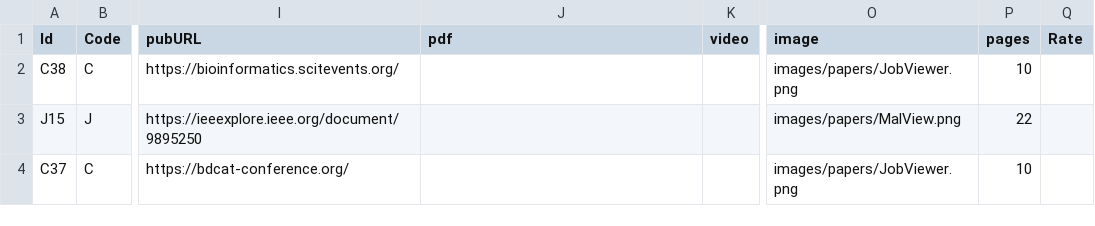
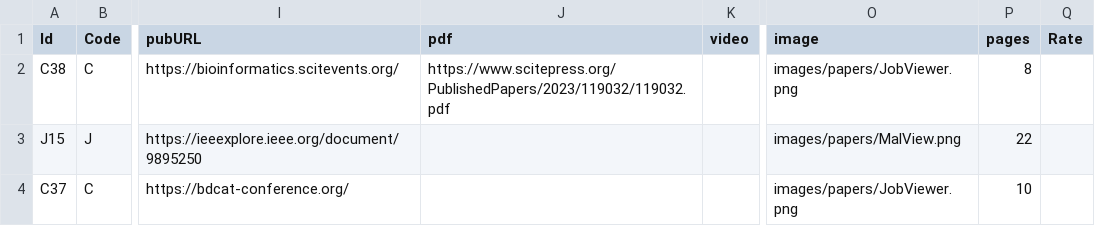
Before and after one commit to iDataVisualizationLab/idatavisualizationlab.github.io, a TSV file: data/publication.tsv, drawn as a sheet; only a part is shown, gaps mark what is left out; the diff names each change by its address in the sheet, - before the commit and + after, or states it on an @@ line.

Commit message:
Update publication.tsv

```diff
--- a/data/publication.tsv
+++ b/data/publication.tsv
-J2 (pdf): (empty)
+J2 (pdf): https://www.scitepress.org/PublishedPapers/2023/119032/119032.pdf
-P2 (pages): 10
+P2 (pages): 8
```
